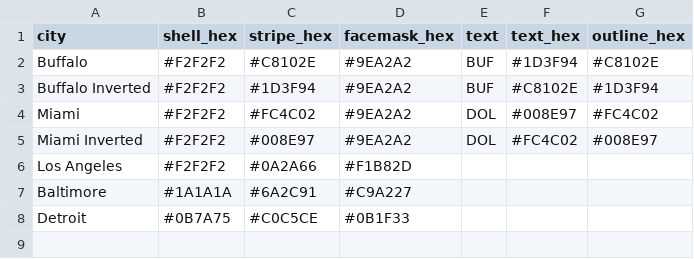
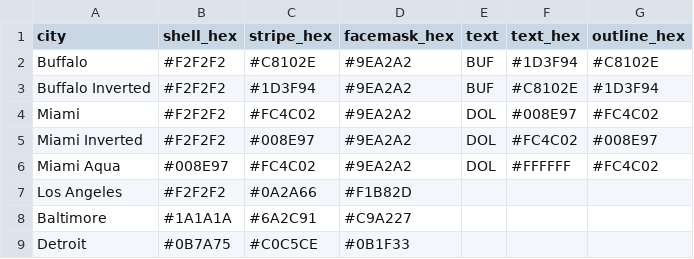
Before and after one commit to nodedesignagency/bluffs, a CSV file: teams.csv, drawn as a sheet.

```diff
--- a/teams.csv
+++ b/teams.csv
@@ -5,2 +5,3 @@ Miami,#F2F2F2,#FC4C02,#9EA2A2,DOL,#008E97,#FC4C02
 Miami Inverted,#F2F2F2,#008E97,#9EA2A2,DOL,#FC4C02,#008E97
+Miami Aqua,#008E97,#FC4C02,#9EA2A2,DOL,#FFFFFF,#FC4C02
 Los Angeles,#F2F2F2,#0A2A66,#F1B82D,,,
```
